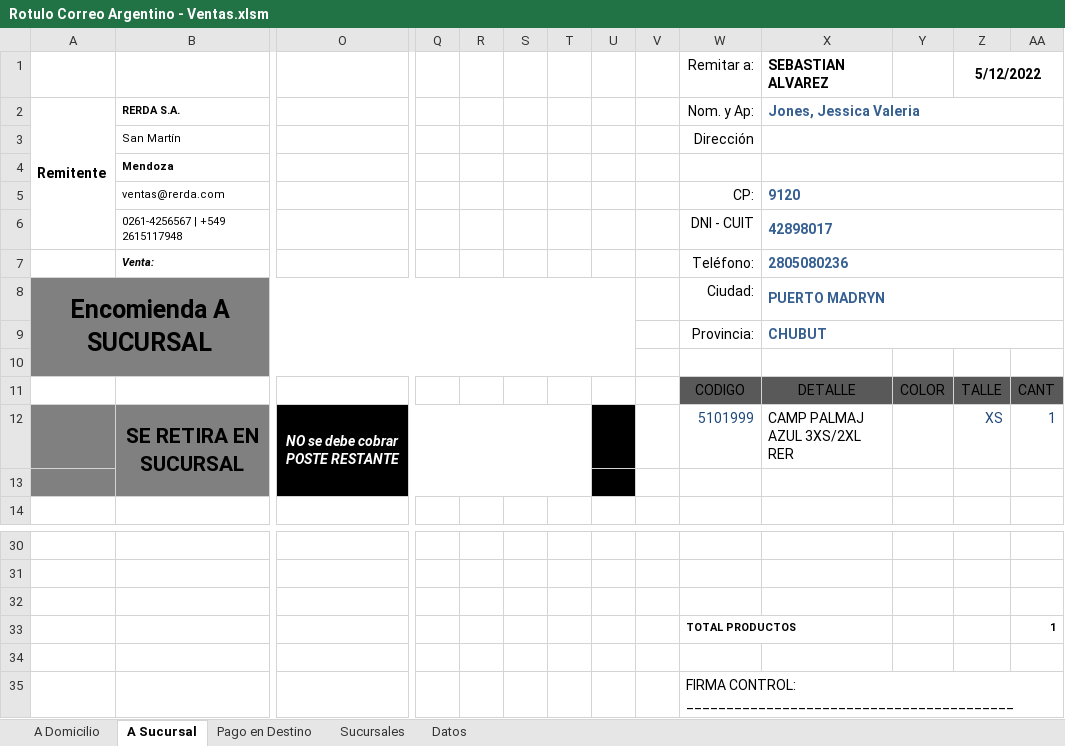
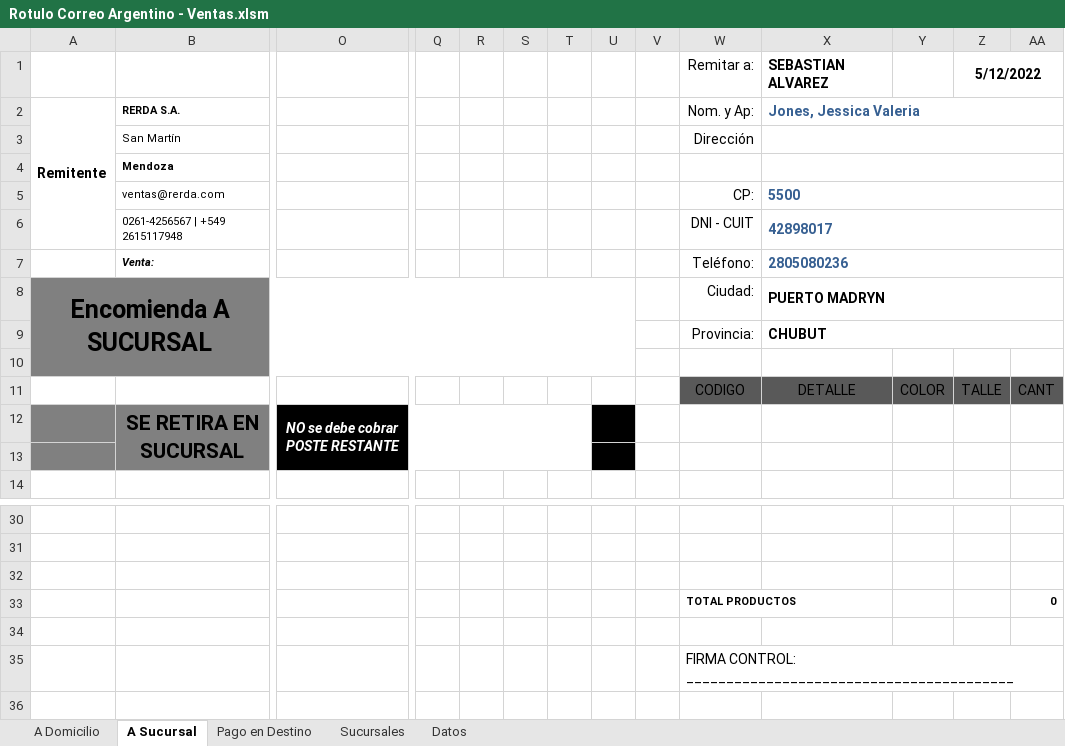
Before and after one commit to edgardoraul/Planilla-Viajantes, an Excel workbook: Rotulo Correo Argentino - Ventas.xlsm, sheet A Sucursal, drawn as a sheet; only a part is shown, gaps mark what is left out; values as stored, in another font and other column widths than the file's, no borders; charts and pictures and table styles not drawn; removed rows and columns are numbered as before the commit, all else as after; rows hold the shown columns only; the diff names each change by its address in the sheet, - before the commit and + after, or states it on an @@ line.

```diff
--- a/Rotulo Correo Argentino - Ventas.xlsm (sheet A Sucursal)
+++ b/Rotulo Correo Argentino - Ventas.xlsm (sheet A Sucursal)
-X5 (SEBASTIAN ALVAREZ): 9120
+X5 (SEBASTIAN ALVAREZ): 5500
-X8:X9 text colour: #376092
+X8:X9 text colour: black
-row 12:  | SE RETIRA EN SUCURSAL | NO se debe cobrar POSTE RESTANTE |  |  |  |  |  |  | 5101999 | CAMP PALMAJ AZUL 3XS/2XL RER |  | XS | 1
+row 12:  | SE RETIRA EN SUCURSAL | NO se debe cobrar POSTE RESTANTE
-AA33: 1
+AA33: 0
```
Also changed, not shown: sheet Sucursales, sheet Datos, sheet A Domicilio, formulas that keep their value, hidden cells, 1 other file.
